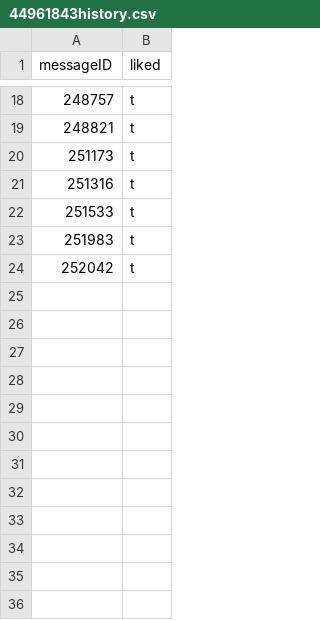
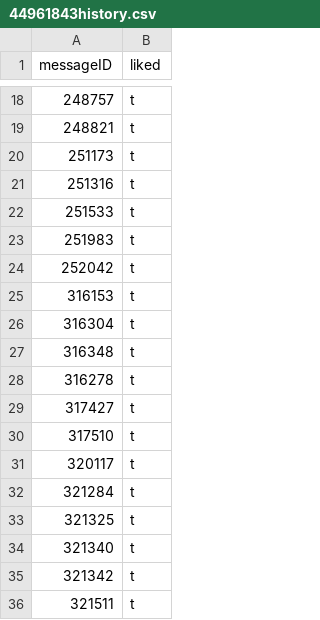
Before and after one commit to agincel/AdamTestBot, a CSV file: chatStorage/likes/history/44961843history.csv, drawn as a sheet; only a part is shown, gaps mark what is left out; the diff names each change by its address in the sheet, - before the commit and + after, or states it on an @@ line.

```diff
--- a/chatStorage/likes/history/44961843history.csv
+++ b/chatStorage/likes/history/44961843history.csv
+row 25: 316153 | t
+row 26: 316304 | t
+row 27: 316348 | t
+row 28: 316278 | t
+row 29: 317427 | t
+row 30: 317510 | t
+row 31: 320117 | t
+row 32: 321284 | t
+row 33: 321325 | t
+row 34: 321340 | t
+row 35: 321342 | t
+row 36: 321511 | t
```
Also changed, not shown: chatStorage/likes/history/164584292history.csv, chatStorage/likes/history/25943642history.csv, 30 other files.
